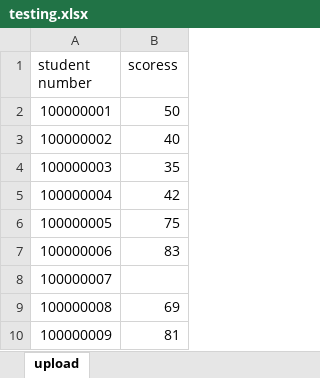
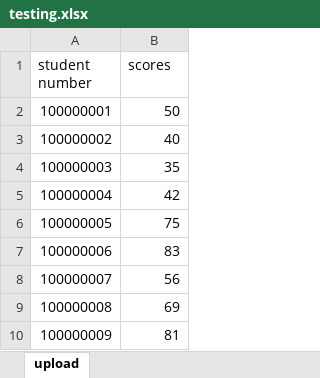
Before and after one commit to aeganaden/E-Rev-Learning-And-Information-Management-System, an Excel workbook: testing.xlsx, sheet upload, drawn as a sheet; values as stored, in another font and other column widths than the file's, no borders; the diff names each change by its address in the sheet, - before the commit and + after, or states it on an @@ line.

```diff
--- a/testing.xlsx (sheet upload)
+++ b/testing.xlsx (sheet upload)
-B1: scoress
+B1: scores
-B8 (scores): (empty)
+B8 (scores): 56
```
Also changed, not shown: 3 other files.
